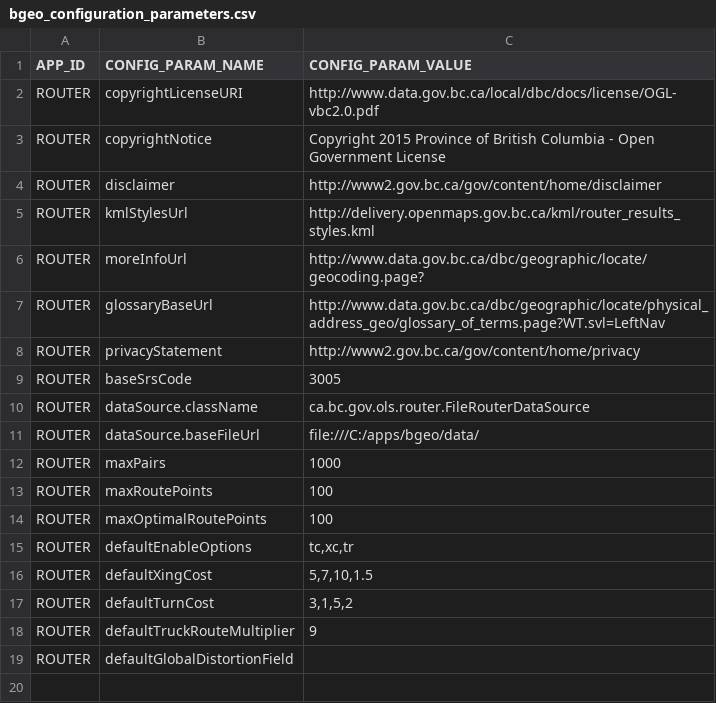
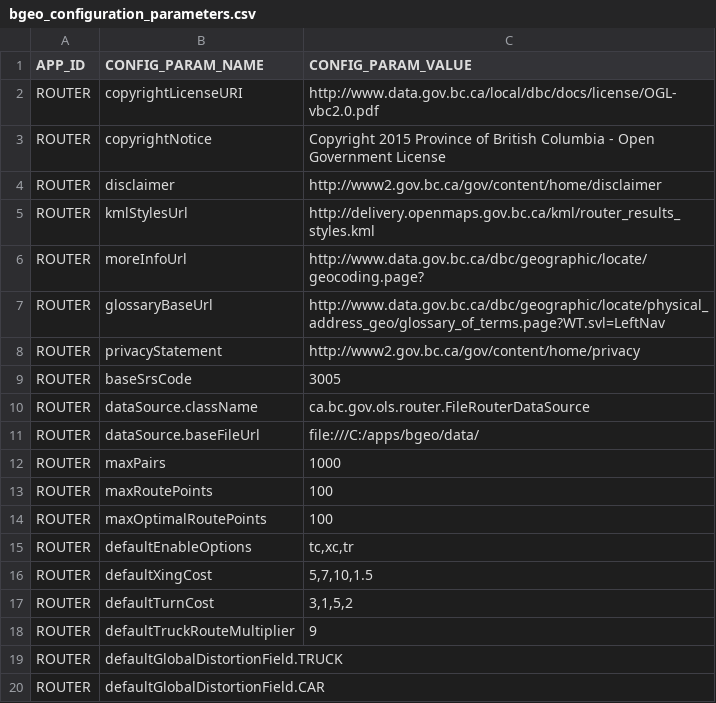
Before and after one commit to bcgov/ols-router, a CSV file: ols-router-core/src/main/resources/bgeo_configuration_parameters.csv, drawn as a sheet.

Commit message:
Enable GDF for non-truck routing

```diff
--- a/ols-router-core/src/main/resources/bgeo_configuration_parameters.csv
+++ b/ols-router-core/src/main/resources/bgeo_configuration_parameters.csv
@@ -18,2 +18,3 @@ ROUTER,defaultTurnCost,"3,1,5,2"
 ROUTER,defaultTruckRouteMultiplier,"9"
-ROUTER,defaultGlobalDistortionField,""
+ROUTER,defaultGlobalDistortionField.TRUCK,""
+ROUTER,defaultGlobalDistortionField.CAR,""
```
Also changed, not shown: 10 other files.
